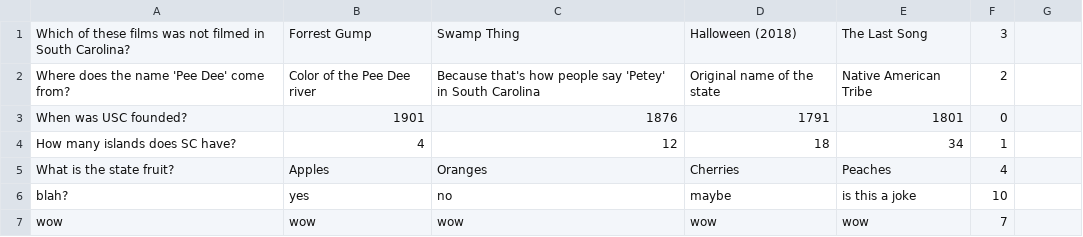
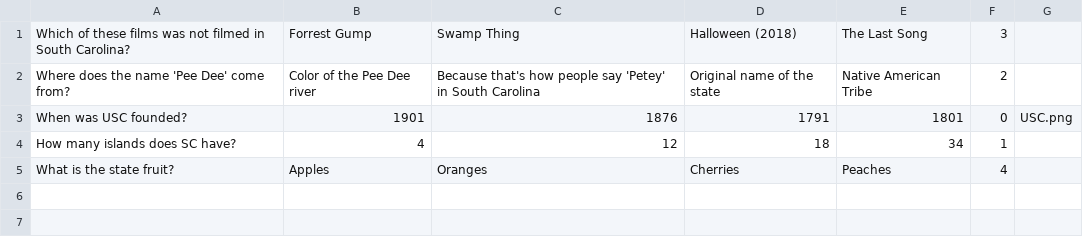
Before and after one commit to SCCapstone/teamMuseumKiosk, a CSV file: TriviaQuestions.csv, drawn as a sheet.

Commit message:
made pictures work with ALL questions. you can add pictures when you add the question. pictures are copied to the project folder when added.

```diff
--- a/TriviaQuestions.csv
+++ b/TriviaQuestions.csv
@@ -2,6 +2,4 @@ Which of these films was not filmed in South Carolina?,Forrest Gump, Swamp Thing
 Where does the name 'Pee Dee' come from?,Color of the Pee Dee river,Because that's how people say 'Petey' in South Carolina,Original name of the state,Native American Tribe,2
-When was USC founded?,1901,1876,1791,1801,0
+When was USC founded?,1901,1876,1791,1801,0,USC.png
 How many islands does SC have?,4,12,18,34,1
 What is the state fruit?,Apples,Oranges,Cherries,Peaches,4
-blah?,yes,no,maybe,is this a joke,10
-wow,wow,wow,wow,wow,7
```
Also changed, not shown: 6 other files.
